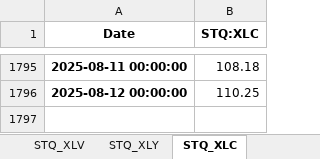
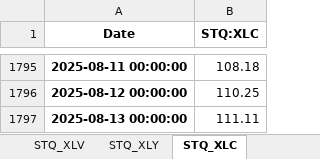
Before and after one commit to HughHancock/GMM, an Excel workbook: macro_tracker.xlsx, sheet STQ_XLC, drawn as a sheet; only a part is shown, gaps mark what is left out; values as stored, in another font and other column widths than the file's, no borders; the diff names each change by its address in the sheet, - before the commit and + after, or states it on an @@ line.

```diff
--- a/macro_tracker.xlsx (sheet STQ_XLC)
+++ b/macro_tracker.xlsx (sheet STQ_XLC)
+row 1797: 2025-08-13 00:00:00 | 111.11
```
Also changed, not shown: sheet Sectors (SPDR ETFs), sheet Real Estate & Intl, sheet Major Indices, sheet Commodities & Energy, sheet STQ_XLF, sheet STQ_IWM, 15 more sheets, 3 other files.
